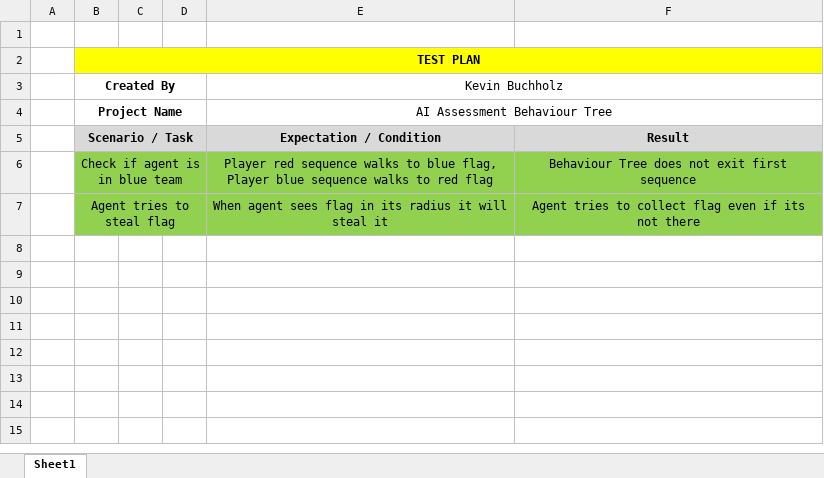
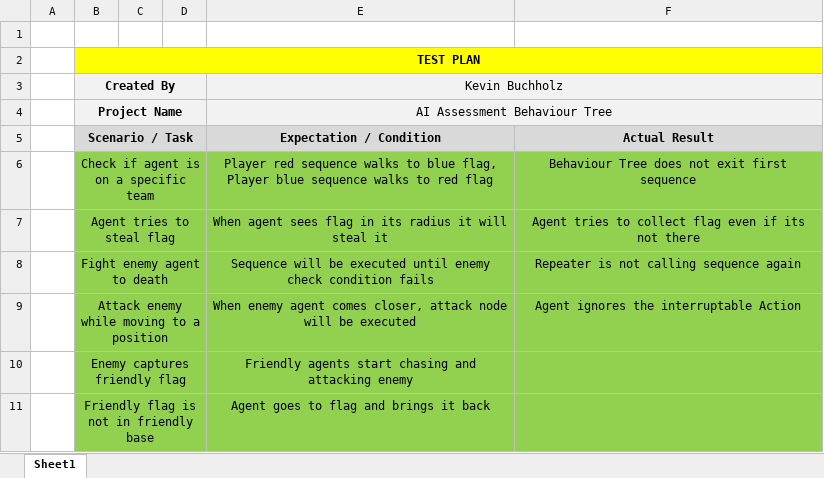
Before and after one commit to Snowball115/SOL-AIBehaviourTree, an Excel workbook: AI-Testplan.xlsx, sheet Sheet1, drawn as a sheet; values as stored, in another font and other column widths than the file's, no borders; the diff names each change by its address in the sheet, - before the commit and + after, or states it on an @@ line.

```diff
--- a/AI-Testplan.xlsx (sheet Sheet1)
+++ b/AI-Testplan.xlsx (sheet Sheet1)
-B3:F4 fill: none
+B3:F4 fill: #F2F2F2
-F5: Result
+F5: Actual Result
-B6 (Created By): Check if agent is in blue team
+B6 (Created By): Check if agent is on a specific team
+row 8:  | Fight enemy agent to death |  |  | Sequence will be executed until enemy check condition fails | Repeater is not calling sequence again
+row 9:  | Attack enemy while moving to a position |  |  | When enemy agent comes closer, attack node will be executed | Agent ignores the interruptable Action
+row 10:  | Enemy captures friendly flag |  |  | Friendly agents start chasing and attacking enemy
+row 11:  | Friendly flag is not in friendly base |  |  | Agent goes to flag and brings it back
```
Also changed, not shown: 24 other files.
